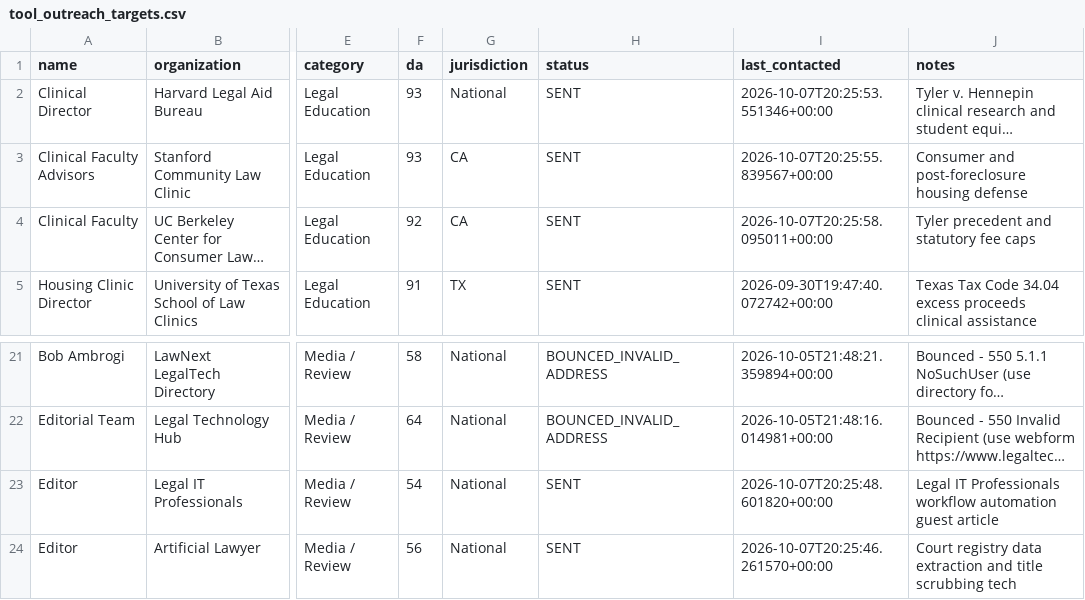
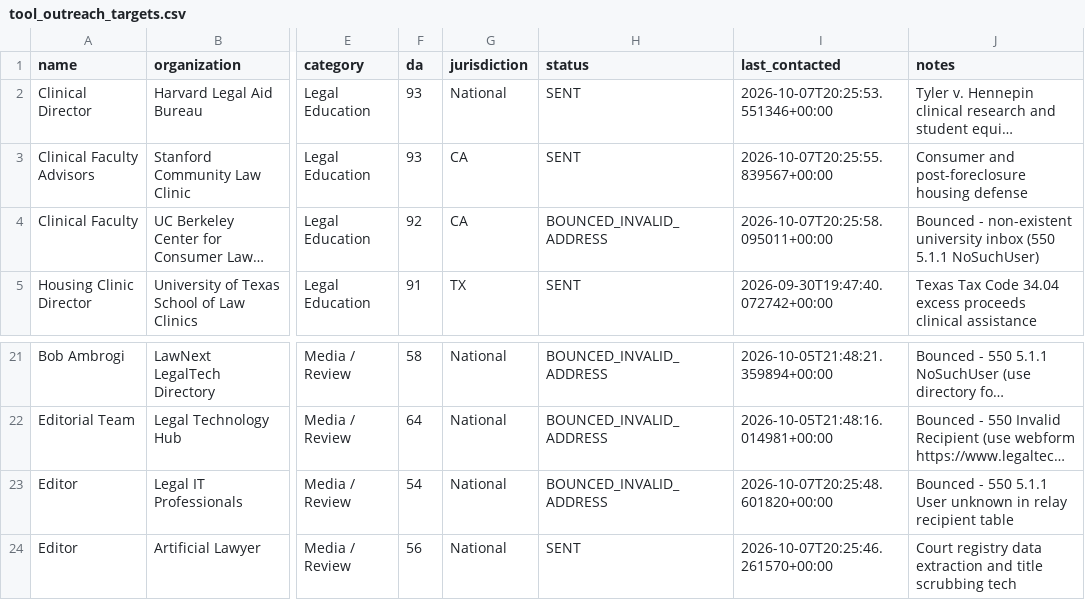
Before and after one commit to daveestaaqui/revenue-engine, a CSV file: marketing/link_building/tool_outreach_targets.csv, drawn as a sheet; only a part is shown, gaps mark what is left out; long unchanged cells end in …; the diff names each change by its address in the sheet, - before the commit and + after, or states it on an @@ line.

```diff
--- a/marketing/link_building/tool_outreach_targets.csv
+++ b/marketing/link_building/tool_outreach_targets.csv
-H4 (status): SENT
+H4 (status): BOUNCED_INVALID_ADDRESS
-J4 (notes): Tyler precedent and statutory fee caps
+J4 (notes): Bounced - non-existent university inbox (550 5.1.1 NoSuchUser)
-H23 (status): SENT
+H23 (status): BOUNCED_INVALID_ADDRESS
-J23 (notes): Legal IT Professionals workflow automation guest article
+J23 (notes): Bounced - 550 5.1.1 User unknown in relay recipient table
```
Also changed, not shown: marketing/link_building/tool_outreach_log.csv, 4 other files.
